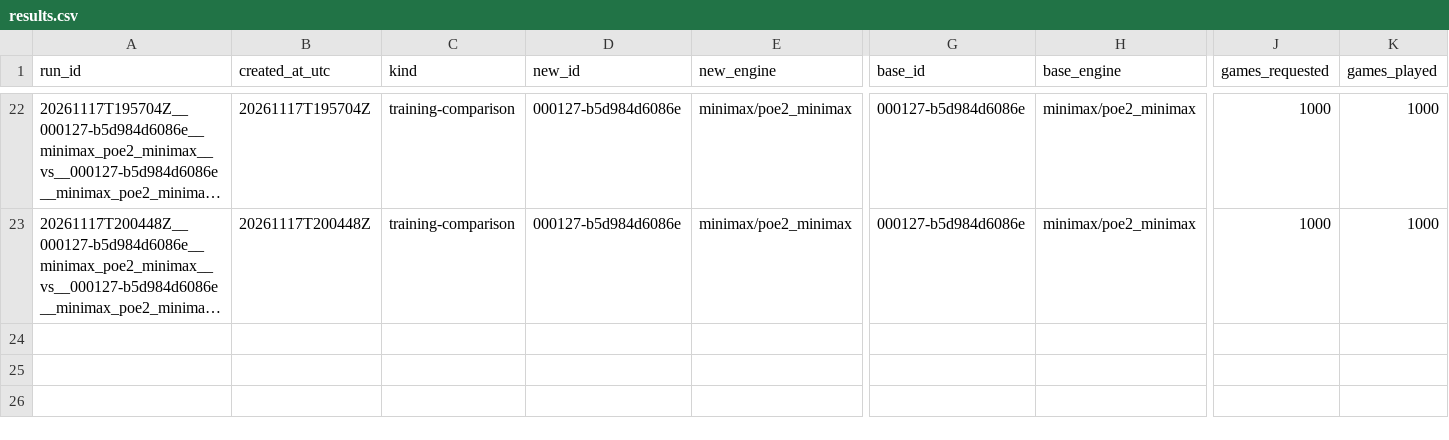
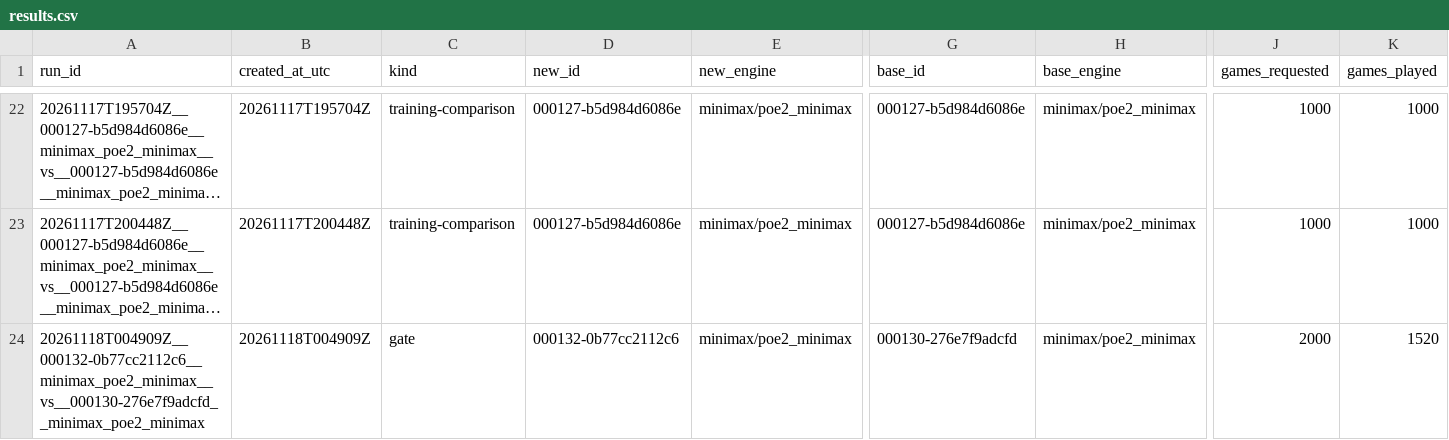
Before and after one commit to ziqizhang42/PoE2-engine, a CSV file: eval/results.csv, drawn as a sheet; only a part is shown, gaps mark what is left out; long unchanged cells end in …; rows hold the shown columns only; the diff names each change by its address in the sheet, - before the commit and + after, or states it on an @@ line.

Commit message:
record eval-gate result for minimax 000132-0b77cc2112c6 vs minimax 000130-276e7f9adcfd

```diff
--- a/eval/results.csv
+++ b/eval/results.csv
+row 24: 20261118T004909Z__000132-0b77cc2112c6__minimax_poe2_minimax__vs__000130-276e7f9adcfd__minimax_poe2_minimax | 20261118T004909Z | gate | 000132-0b77cc2112c6 | minimax/poe2_minimax | 000130-276e7f9adcfd | minimax/poe2_minimax | 2000 | 1520
```
